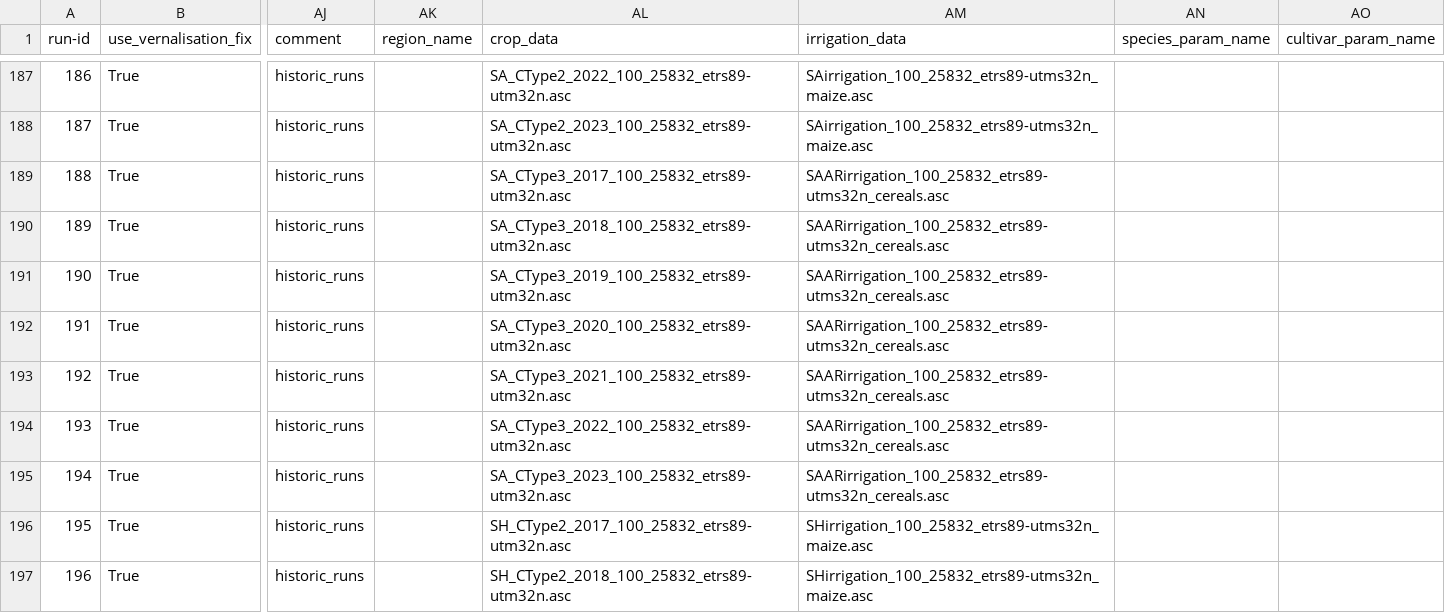
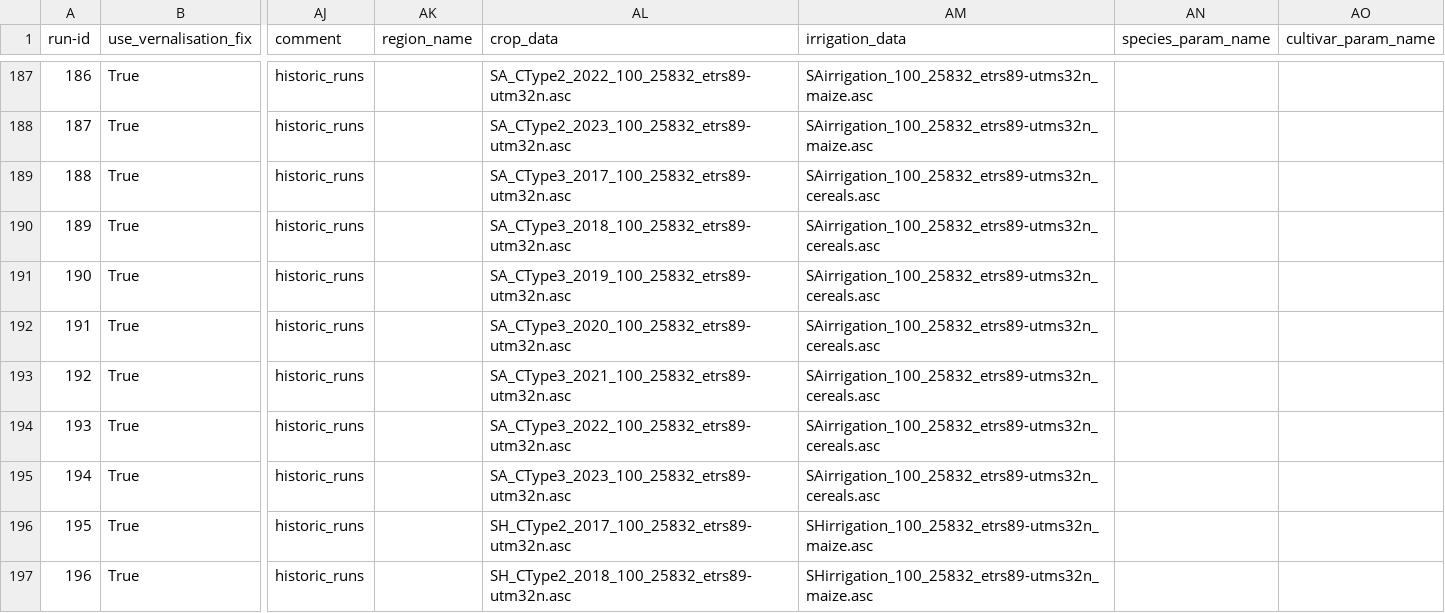
Before and after one commit to zalf-rpm/monica-agritwin, a CSV file: sim_setups_nuts3_notsensitivity3.csv, drawn as a sheet; only a part is shown, gaps mark what is left out; the diff names each change by its address in the sheet, - before the commit and + after, or states it on an @@ line.

Commit message:
update irrig for SA cereals

```diff
--- a/sim_setups_nuts3_notsensitivity3.csv
+++ b/sim_setups_nuts3_notsensitivity3.csv
-AM189:AM195 (irrigation_data): SAARirrigation_100_25832_etrs89-utms32n_cereals.asc
+AM189:AM195 (irrigation_data): SAirrigation_100_25832_etrs89-utms32n_cereals.asc
```
